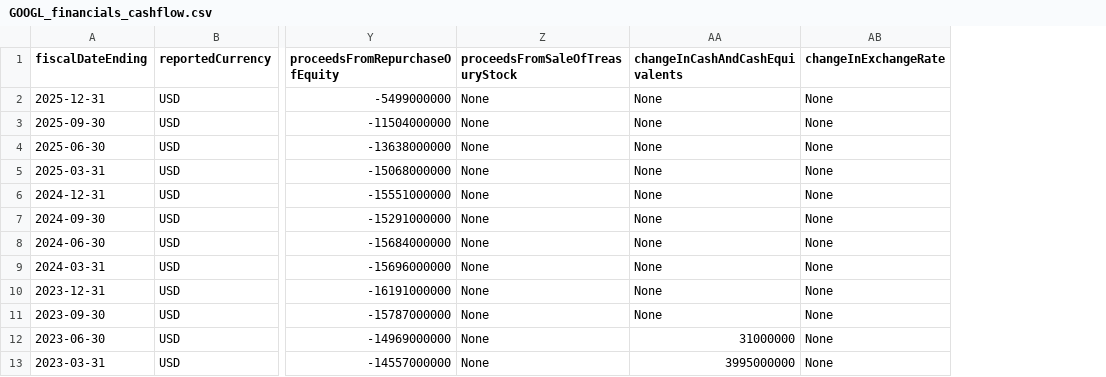
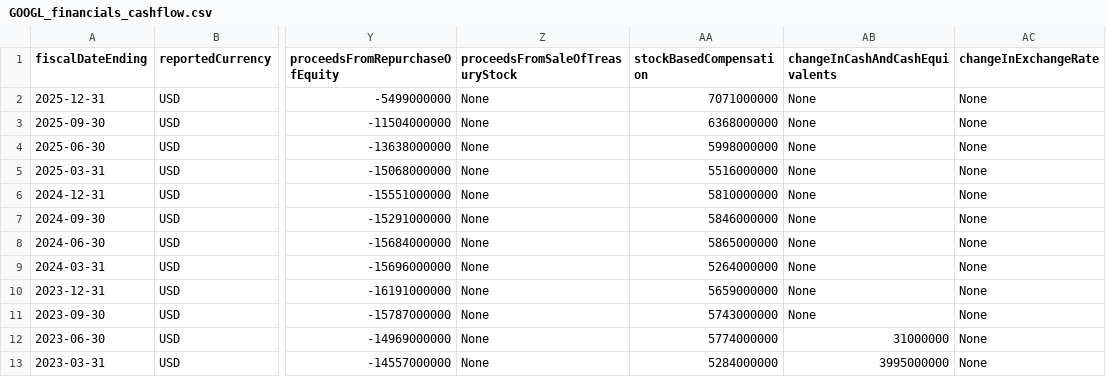
Before and after one commit to houdamouradi/finance-data-auto, a CSV file: data/GOOGL_financials_cashflow.csv, drawn as a sheet; only a part is shown, gaps mark what is left out; the diff names each change by its address in the sheet, - before the commit and + after, or states it on an @@ line.

```diff
--- a/data/GOOGL_financials_cashflow.csv
+++ b/data/GOOGL_financials_cashflow.csv
+column AA (stockBasedCompensation), rows 2-13: 7071000000 | 6368000000 | 5998000000 | 5516000000 | 5810000000 | 5846000000 | 5865000000 | 5264000000 | 5659000000 | 5743000000 | 5774000000 | 5284000000
```
Also changed, not shown: data/AAPL_prices.csv, data/AMZN_financials_cashflow.csv, 14 other files.
